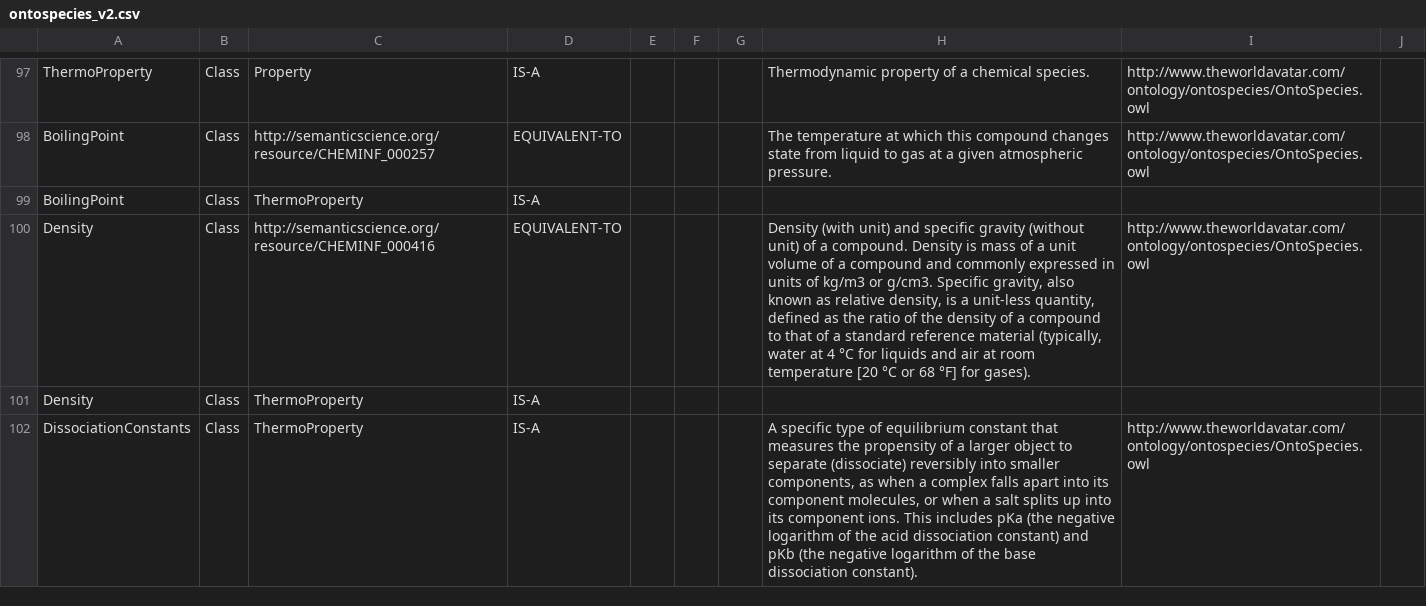
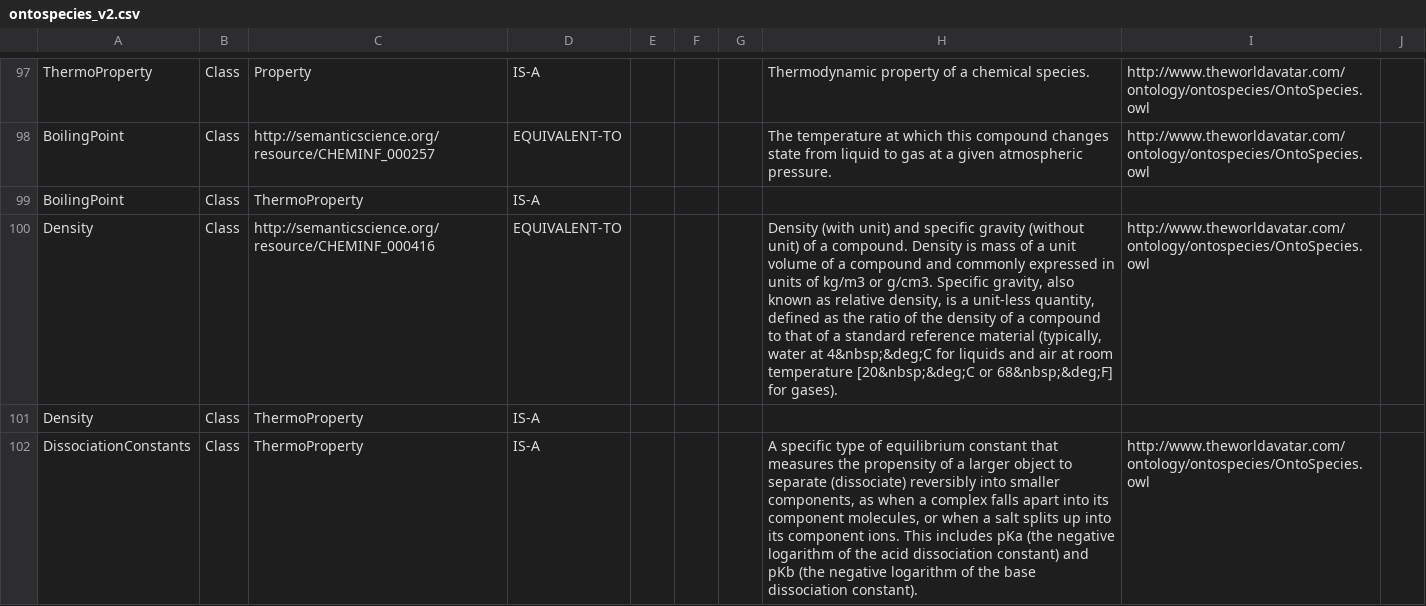
Before and after one commit to TheWorldAvatar/ontology, a CSV file: ontology/ontospecies/ontospecies_v2.csv, drawn as a sheet; only a part is shown, gaps mark what is left out; the diff names each change by its address in the sheet, - before the commit and + after, or states it on an @@ line.

Commit message:
dev-licence: Replaced special characters in comment in OntoSpecies TBox CSV file with HTML representation.

```diff
--- a/ontology/ontospecies/ontospecies_v2.csv
+++ b/ontology/ontospecies/ontospecies_v2.csv
-H100: …water at 4 °C for liquids and air at room temperature [20 °C or 68 °F] for gases).
+H100: …water at 4&nbsp;&deg;C for liquids and air at room temperature [20&nbsp;&deg;C or 68&nbsp;&deg;F] for gases).
```
